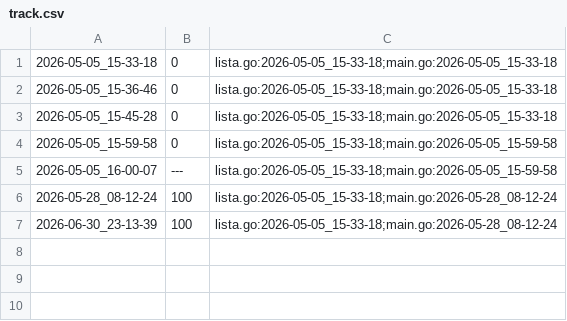
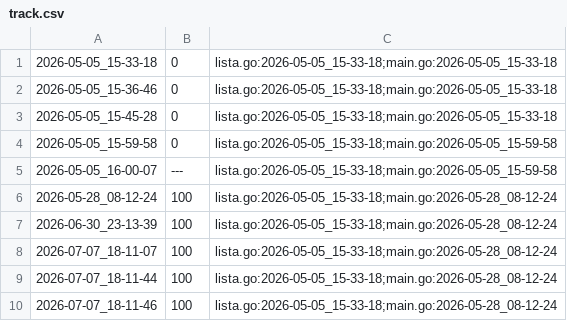
Before and after one commit to qxcode-course/ed-seg-bloco-a-kauablima, a CSV file: .tko/track/ed@editorint/track.csv, drawn as a sheet.

Commit message:
editorint: feito em sala, esqueci de avaliar

```diff
--- a/.tko/track/ed@editorint/track.csv
+++ b/.tko/track/ed@editorint/track.csv
@@ -7 +7,4 @@
 2026-06-30_23-13-39,100,lista.go:2026-05-05_15-33-18;main.go:2026-05-28_08-12-24
+2026-07-07_18-11-07,100,lista.go:2026-05-05_15-33-18;main.go:2026-05-28_08-12-24
+2026-07-07_18-11-44,100,lista.go:2026-05-05_15-33-18;main.go:2026-05-28_08-12-24
+2026-07-07_18-11-46,100,lista.go:2026-05-05_15-33-18;main.go:2026-05-28_08-12-24
```
Also changed, not shown: .tko/track/ed@prin_list1/track.csv, 7 other files.
